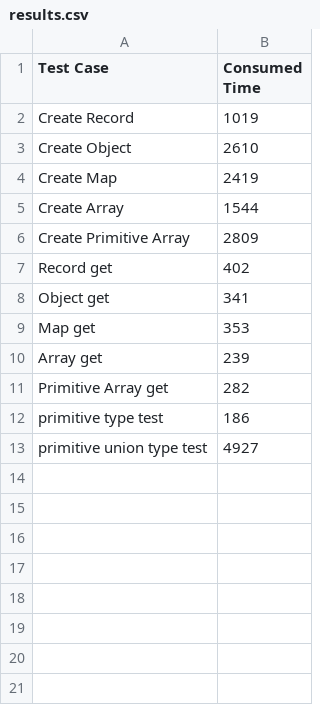
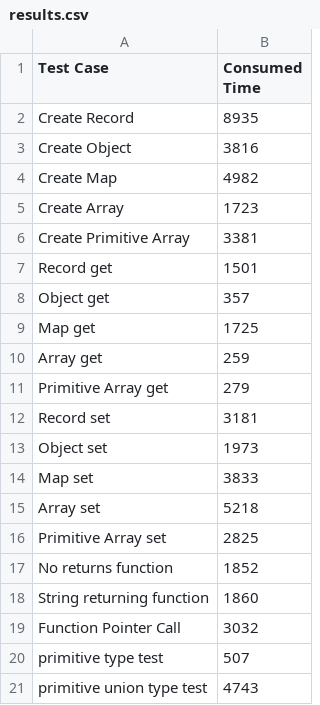
Before and after one commit to SupunS/ballerina-perf-tests, a CSV file: language-tests/results.csv, drawn as a sheet.

```diff
--- a/language-tests/results.csv
+++ b/language-tests/results.csv
@@ -1,13 +1,21 @@
 Test Case,Consumed Time
-Create Record,1019
-Create Object,2610
-Create Map,2419
-Create Array,1544
-Create Primitive Array,2809
-Record get,402
-Object get,341
-Map get,353
-Array get,239
-Primitive Array get,282
-primitive type test,186
-primitive union type test,4927
+Create Record,8935
+Create Object,3816
+Create Map,4982
+Create Array,1723
+Create Primitive Array,3381
+Record get,1501
+Object get,357
+Map get,1725
+Array get,259
+Primitive Array get,279
+Record set,3181
+Object set,1973
+Map set,3833
+Array set,5218
+Primitive Array set,2825
+No returns function,1852
+String returning function,1860
+Function Pointer Call,3032
+primitive type test,507
+primitive union type test,4743
```
Also changed, not shown: 7 other files.
